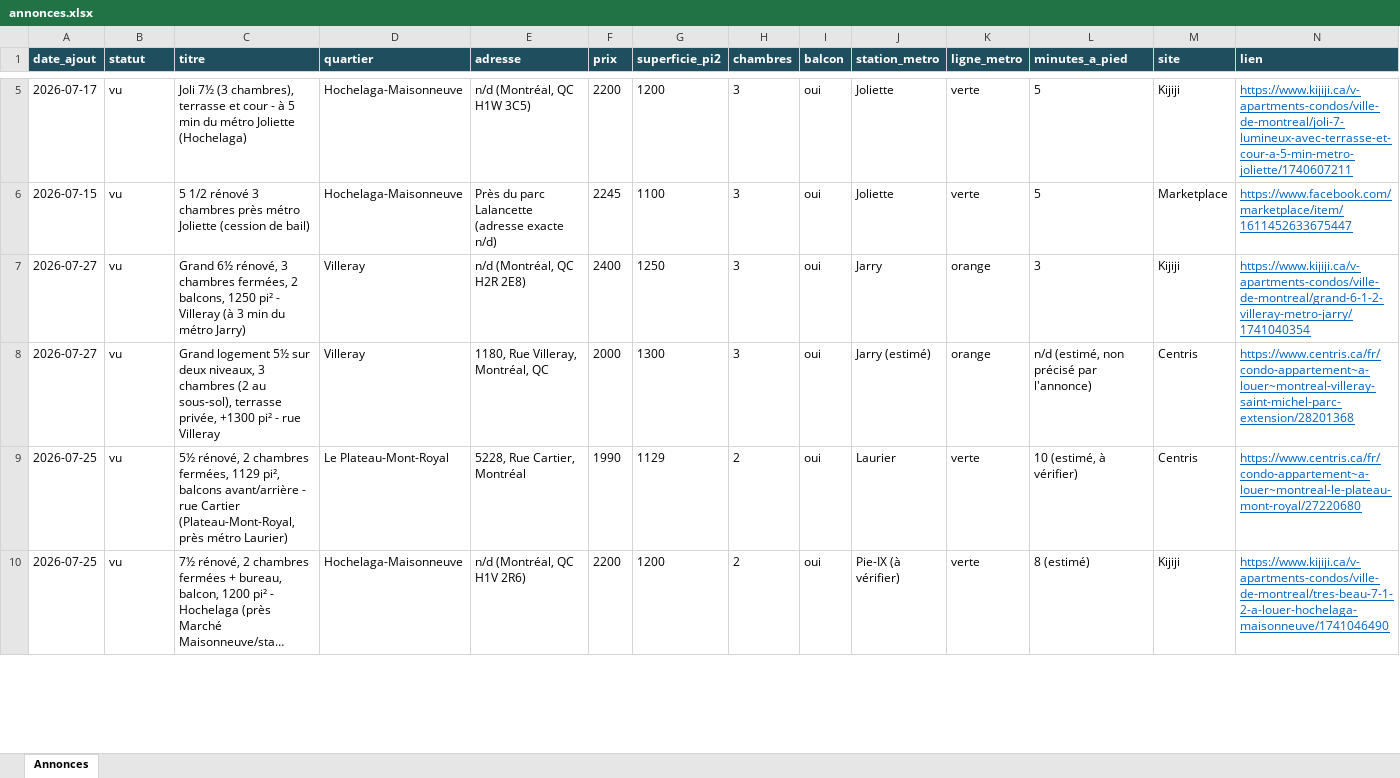
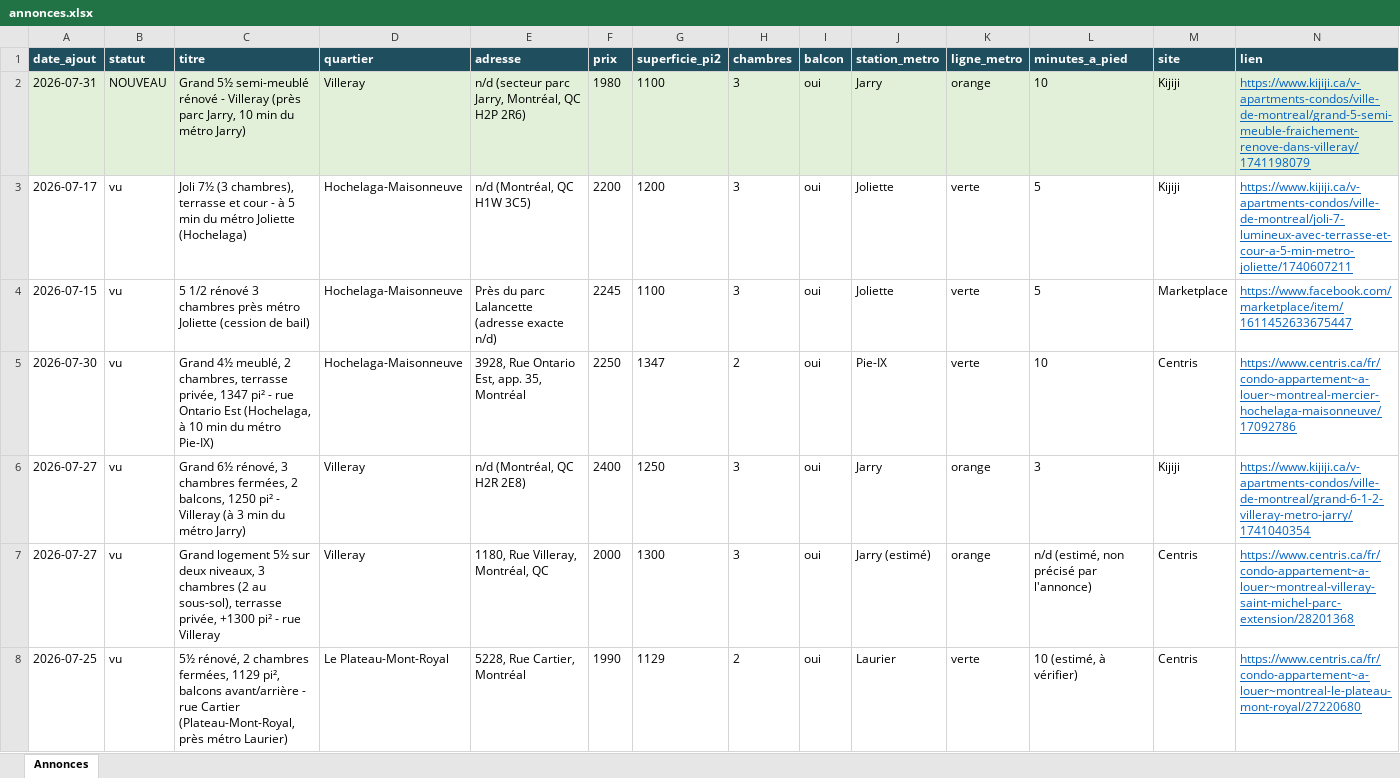
Before and after one commit to fclmnt/home-search, an Excel workbook: annonces.xlsx, sheet Annonces, drawn as a sheet; only a part is shown, gaps mark what is left out; the shorter side is filled out with more unchanged rows; long unchanged cells end in …; values as stored, in another font and other column widths than the file's, no borders; rows hold the shown columns only; the diff covers the shown part only; the diff names each change by its address in the sheet, - before the commit and + after, or states it on an @@ line.

Commit message:
Mise à jour des annonces — 2026-07-31 08:12

```diff
--- a/annonces.xlsx (sheet Annonces)
+++ b/annonces.xlsx (sheet Annonces)
+row 2: 2026-07-31 | NOUVEAU | Grand 5½ semi-meublé rénové - Villeray (près parc Jarry, 10 min du métro Jarry) | Villeray | n/d (secteur parc Jarry, Montréal, QC H2P 2R6) | 1980 | 1100 | 3 | oui | Jarry | orange | 10 | Kijiji | https://www.kijiji.ca/v-apartments-condos/ville-de-montreal/grand-5-semi-meuble-fraichement-renove-dans-villeray/1741198079
+row 5: 2026-07-30 | vu | Grand 4½ meublé, 2 chambres, terrasse privée, 1347 pi² - rue Ontario Est (Hochelaga, à 10 min du métro Pie-IX) | Hochelaga-Maisonneuve | 3928, Rue Ontario Est, app. 35, Montréal | 2250 | 1347 | 2 | oui | Pie-IX | verte | 10 | Centris | https://www.centris.ca/fr/condo-appartement~a-louer~montreal-mercier-hochelaga-maisonneuve/17092786
```
Also changed, not shown: 2 added rows and 3 removed rows elsewhere in this sheet, 7 other files.
